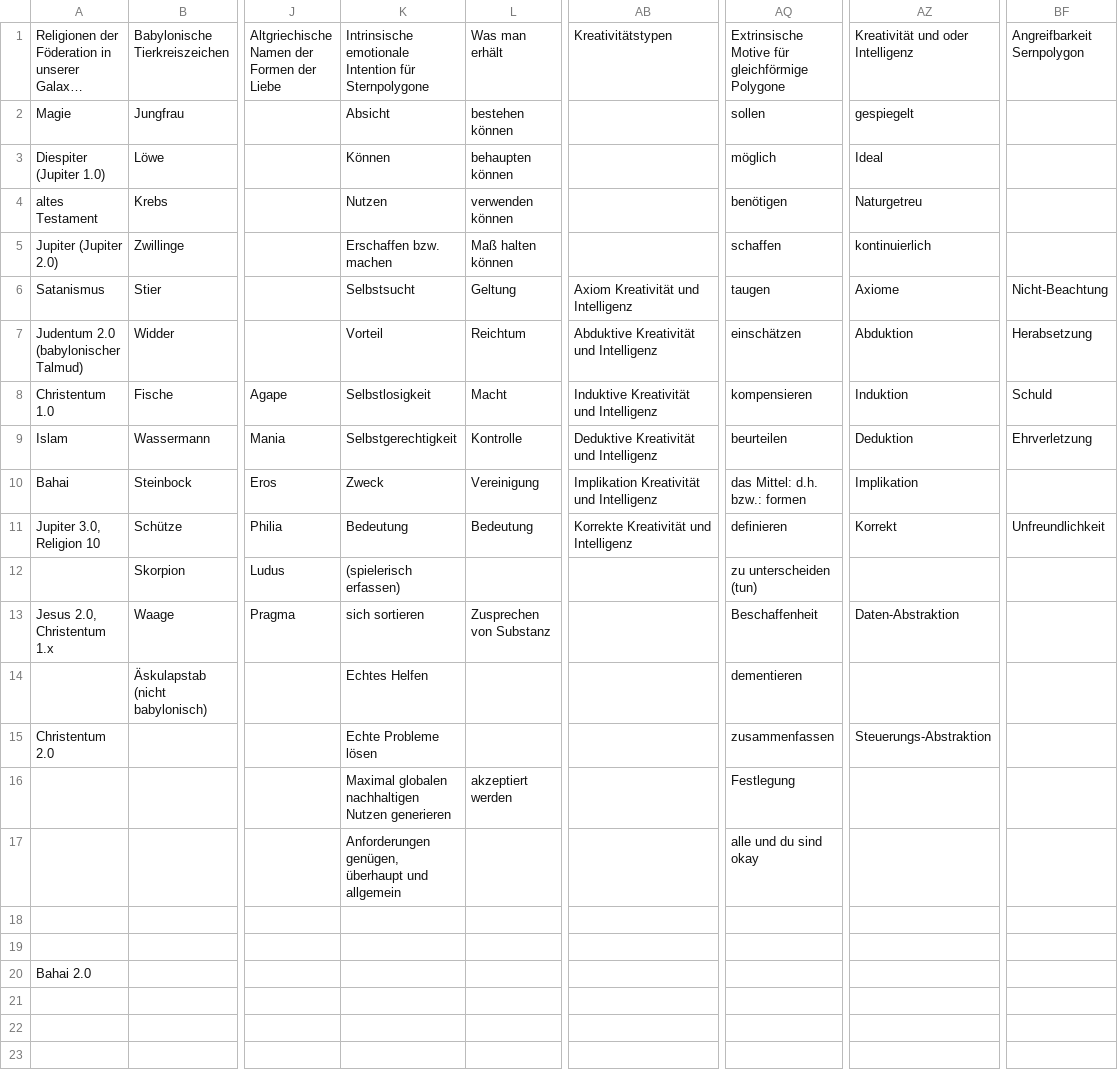
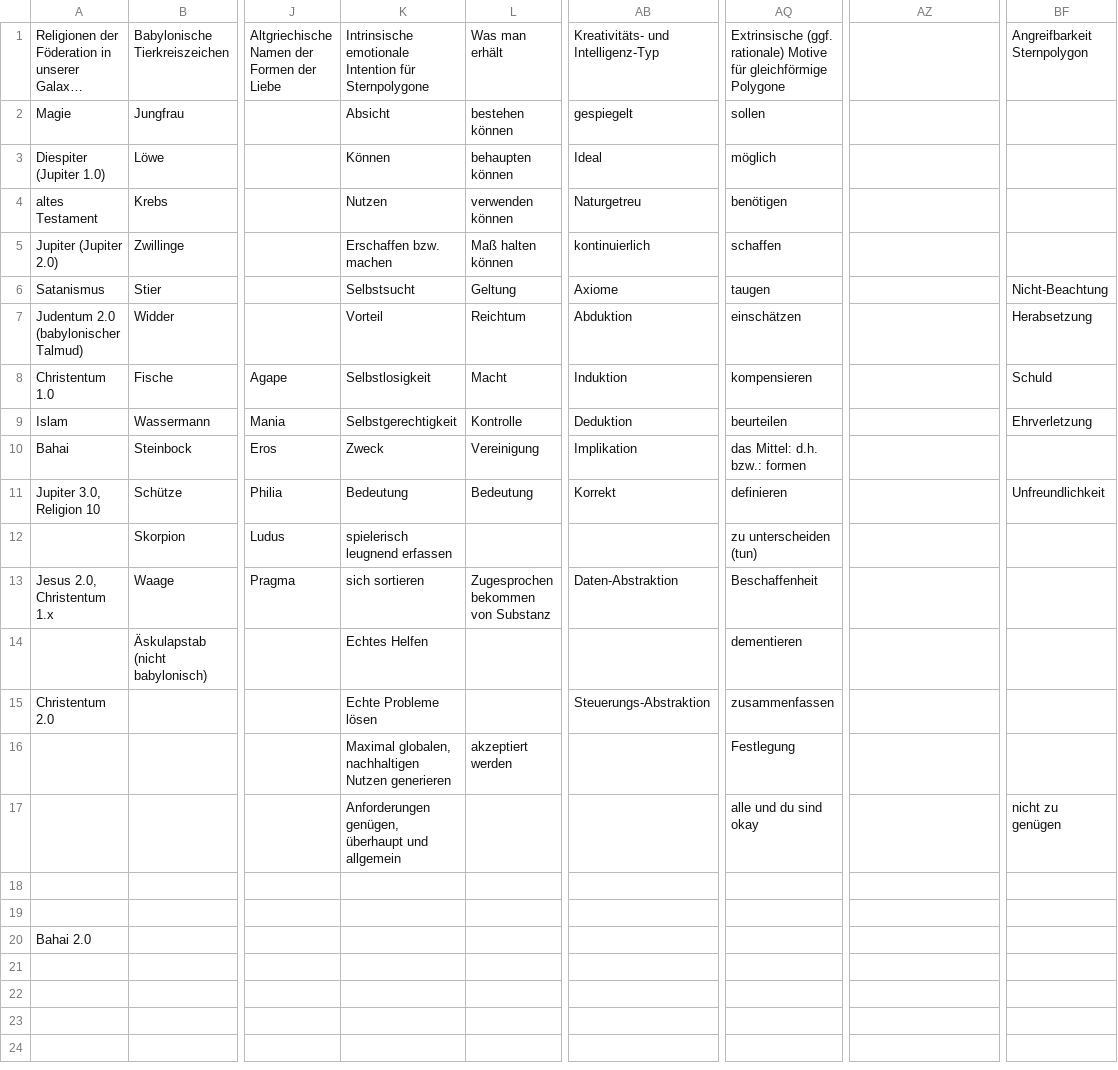
Before and after one commit to githubuser2000/reta.old.repaired, a CSV file: religion.csv, drawn as a sheet; only a part is shown, gaps mark what is left out; the shorter side is filled out with more unchanged rows; long unchanged cells end in …; the diff names each change by its address in the sheet, - before the commit and + after, or states it on an @@ line.

```diff
--- a/religion.csv
+++ b/religion.csv
-AB1: Kreativitätstypen
+AB1: Kreativitäts- und Intelligenz-Typ
-AQ1: Extrinsische Motive für…
+AQ1: Extrinsische (ggf. rationale) Motive für…
-AZ1: Kreativität und oder Intelligenz
+AZ1: (empty)
-BF1: Angreifbarkeit Sernpolygon
+BF1: Angreifbarkeit Sternpolygon
-AB2: (empty)
+AB2: gespiegelt
-AZ2: gespiegelt
+AZ2: (empty)
-AB3: (empty)
+AB3: Ideal
-AZ3: Ideal
+AZ3: (empty)
-AB4: (empty)
+AB4: Naturgetreu
-AZ4: Naturgetreu
+AZ4: (empty)
-AB5: (empty)
+AB5: kontinuierlich
-AZ5: kontinuierlich
+AZ5: (empty)
-AB6: Axiom Kreativität und Intelligenz
+AB6: Axiome
-AZ6: Axiome
+AZ6: (empty)
-AB7: Abduktive Kreativität und Intelligenz
+AB7: Abduktion
-AZ7: Abduktion
+AZ7: (empty)
-AB8: Induktive Kreativität und Intelligenz
+AB8: Induktion
-AZ8: Induktion
+AZ8: (empty)
-AB9: Deduktive Kreativität und Intelligenz
+AB9: Deduktion
-AZ9: Deduktion
+AZ9: (empty)
-AB10: Implikation Kreativität und Intelligenz
+AB10: Implikation
-AZ10: Implikation
+AZ10: (empty)
-AB11: Korrekte Kreativität und Intelligenz
+AB11: Korrekt
-AZ11: Korrekt
+AZ11: (empty)
-K12: (spielerisch erfassen)
+K12: spielerisch leugnend erfassen
-L13: Zusprechen von Substanz
+L13: Zugesprochen bekommen von Substanz
-AB13: (empty)
+AB13: Daten-Abstraktion
-AZ13: Daten-Abstraktion
+AZ13: (empty)
-AB15: (empty)
+AB15: Steuerungs-Abstraktion
-AZ15: Steuerungs-Abstraktion
+AZ15: (empty)
-K16: Maximal globalen nachhaltigen Nutzen…
+K16: Maximal globalen, nachhaltigen Nutzen…
-BF17: (empty)
+BF17: nicht zu genügen
```
Also changed, not shown: 1 other file.
